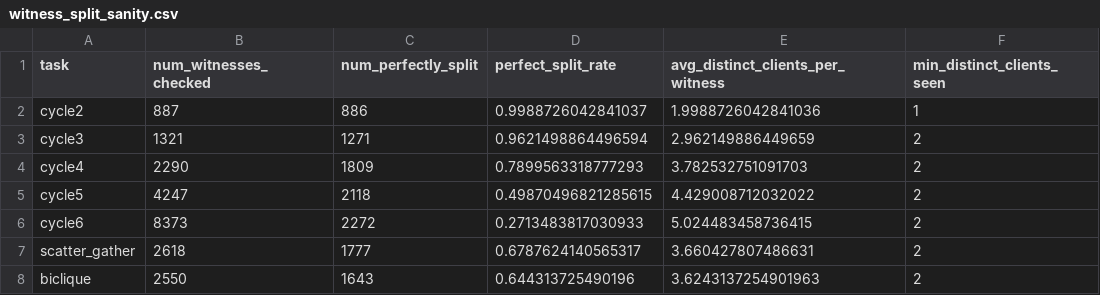
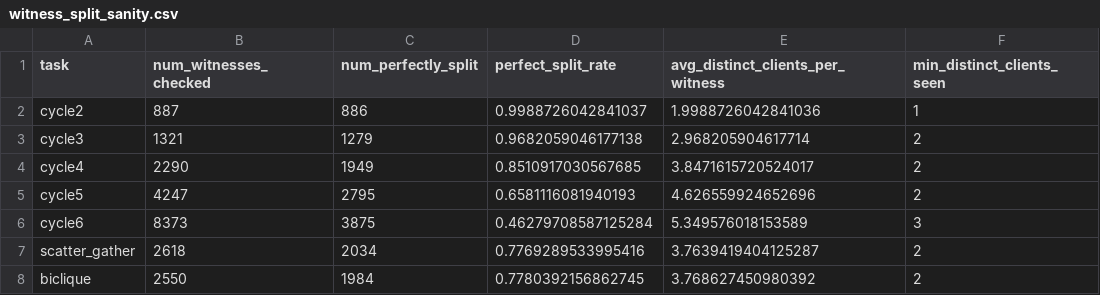
Before and after one commit to andrea2k/Subgraph_Federated_Learning, a CSV file: data/fed_witness_splits/train/witness_split_sanity.csv, drawn as a sheet.

```diff
--- a/data/fed_witness_splits/train/witness_split_sanity.csv
+++ b/data/fed_witness_splits/train/witness_split_sanity.csv
@@ -2,7 +2,7 @@ task,num_witnesses_checked,num_perfectly_split,perfect_split_rate,avg_distinct_c
 cycle2,887,886,0.9988726042841037,1.9988726042841036,1
-cycle3,1321,1271,0.9621498864496594,2.962149886449659,2
-cycle4,2290,1809,0.7899563318777293,3.782532751091703,2
-cycle5,4247,2118,0.49870496821285615,4.429008712032022,2
-cycle6,8373,2272,0.2713483817030933,5.024483458736415,2
-scatter_gather,2618,1777,0.6787624140565317,3.660427807486631,2
-biclique,2550,1643,0.644313725490196,3.6243137254901963,2
+cycle3,1321,1279,0.9682059046177138,2.968205904617714,2
+cycle4,2290,1949,0.8510917030567685,3.8471615720524017,2
+cycle5,4247,2795,0.6581116081940193,4.626559924652696,2
+cycle6,8373,3875,0.46279708587125284,5.349576018153589,3
+scatter_gather,2618,2034,0.7769289533995416,3.7639419404125287,2
+biclique,2550,1984,0.7780392156862745,3.768627450980392,2
```
Also changed, not shown: data/fed_witness_splits/val/witness_split_sanity.csv, 53 other files.
